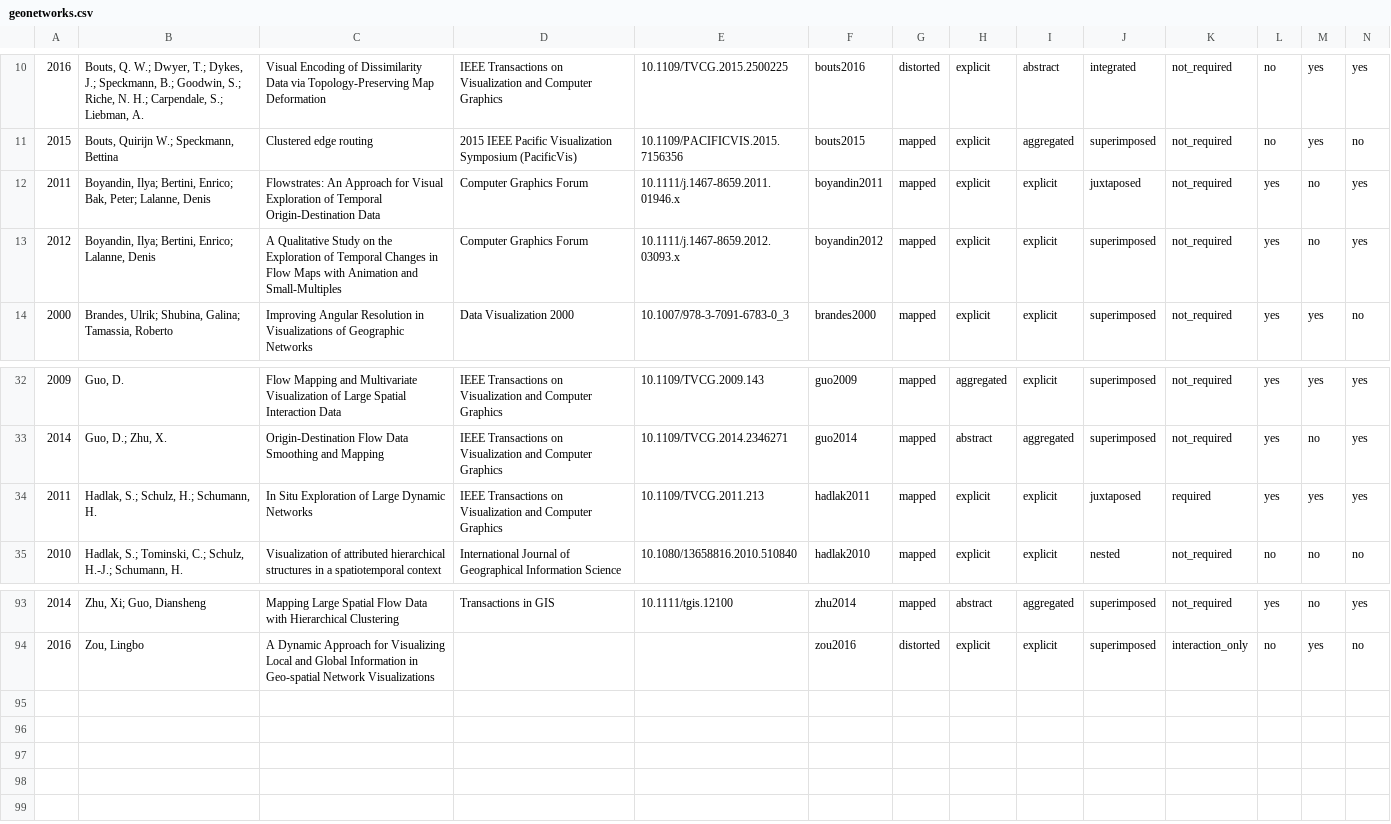
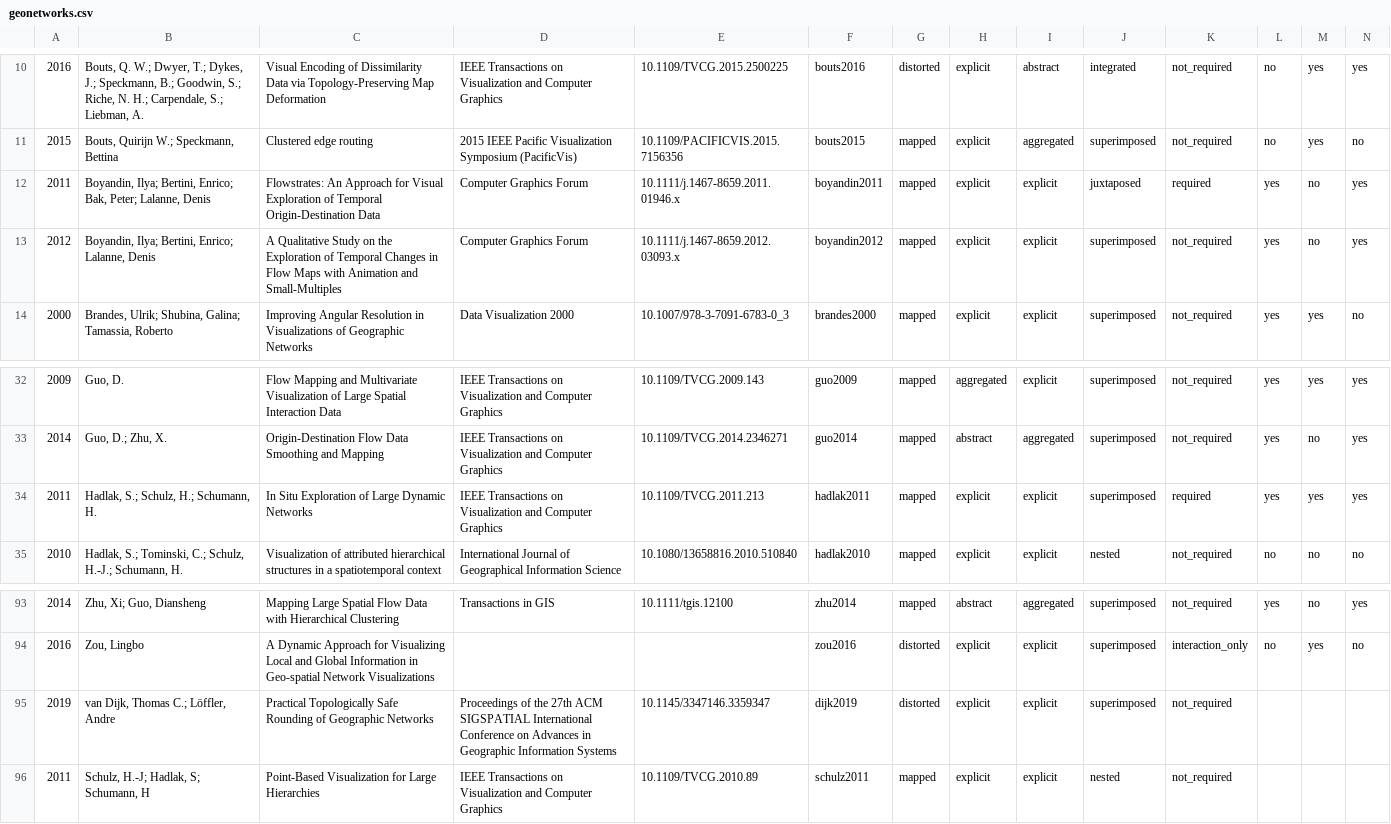
Before and after one commit to sarah37/filterable-collection, a CSV file: geonetworks.csv, drawn as a sheet; only a part is shown, gaps mark what is left out; rows hold the shown columns only; the diff names each change by its address in the sheet, - before the commit and + after, or states it on an @@ line.

Commit message:
Update geonetworks.csv

```diff
--- a/geonetworks.csv
+++ b/geonetworks.csv
-K12: not_required
+K12: required
-J34: juxtaposed
+J34: superimposed
+row 95: 2019 | van Dijk, Thomas C.; Löffler, Andre | Practical Topologically Safe Rounding of Geographic Networks | Proceedings of the 27th ACM SIGSPATIAL International Conference on Advances in Geographic Information Systems | 10.1145/3347146.3359347 | dijk2019 | distorted | explicit | explicit | superimposed | not_required
+row 96: 2011 | Schulz, H.-J; Hadlak, S; Schumann, H | Point-Based Visualization for Large Hierarchies | IEEE Transactions on Visualization and Computer Graphics | 10.1109/TVCG.2010.89 | schulz2011 | mapped | explicit | explicit | nested | not_required
```
